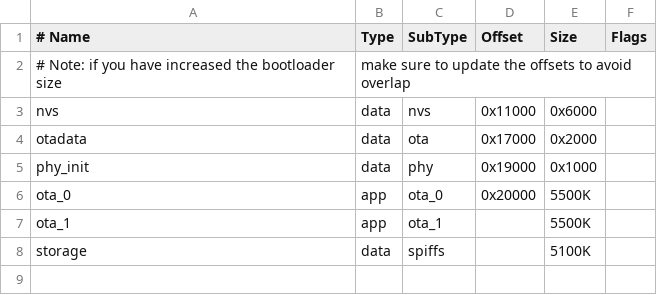
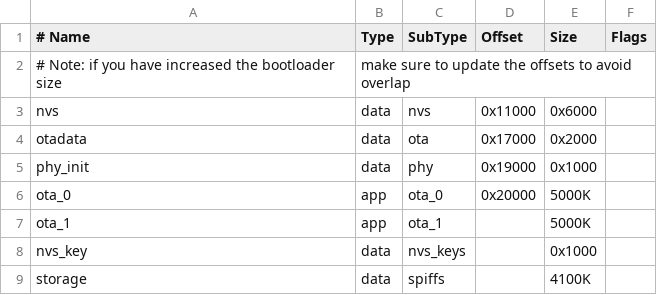
Before and after one commit to cedriclako/C-1421-carte-controle, a CSV file: ESP32-Remote-Prototype/sbi-iot-server/partitions.csv, drawn as a sheet.

Commit message:
Merged feature/mcarrier/partition+updateprocedure into master
* Partitions

* 4 MB a storage

* Update doc

* Information about the STM32 file

* Check OTA

* always set the diagnostic at true (in the mean time)

* Update

```diff
--- a/ESP32-Remote-Prototype/sbi-iot-server/partitions.csv
+++ b/ESP32-Remote-Prototype/sbi-iot-server/partitions.csv
@@ -5,4 +5,5 @@ otadata,    data, 	ota,     0x17000,  0x2000,
 phy_init, 	data, 	phy,     0x19000, 0x1000,
-ota_0,		app, 	ota_0,	 0x20000, 5500K,
-ota_1,		app, 	ota_1,	 ,     	  5500K,
-storage,    data,   spiffs,  ,        5100K,
+ota_0,		app, 	ota_0,	 0x20000, 5000K,
+ota_1,		app, 	ota_1,	 ,     	  5000K,
+nvs_key,    data, nvs_keys, ,         0x1000,
+storage,    data,   spiffs,  ,        4100K,
```
Also changed, not shown: 17 other files.
